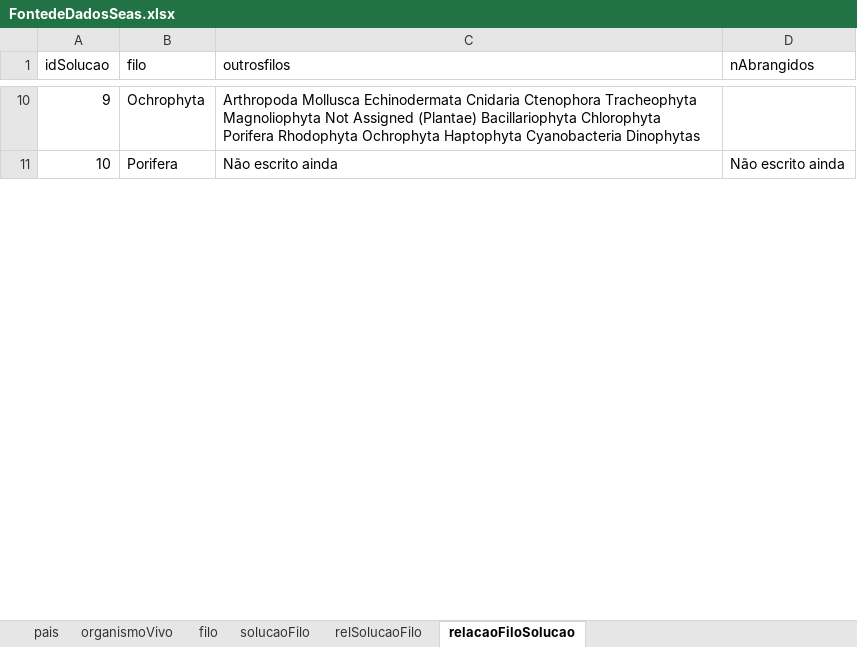
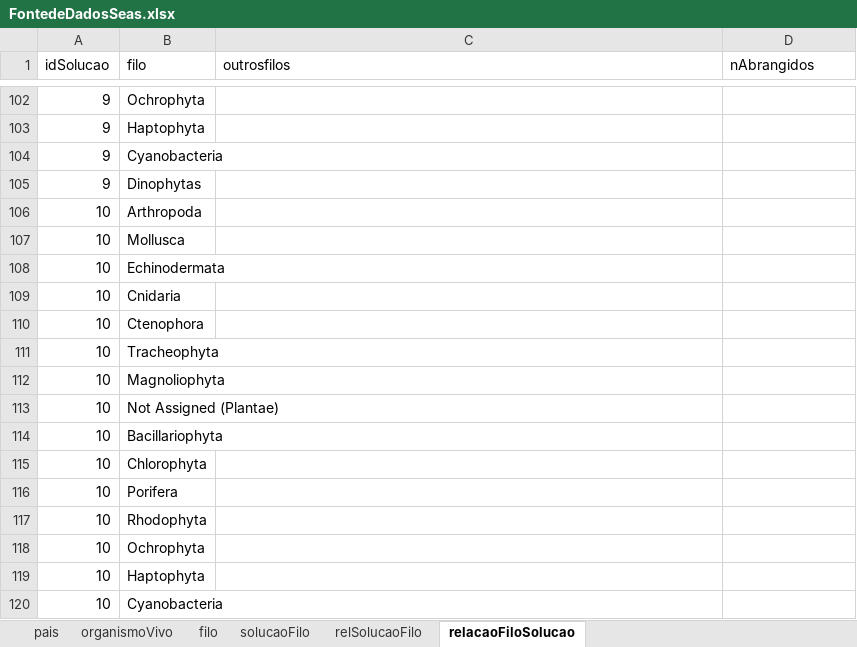
Before and after one commit to ibsem/seas, an Excel workbook: FontedeDadosSeas.xlsx, sheet relacaoFiloSolucao, drawn as a sheet; only a part is shown, gaps mark what is left out; values as stored, in another font and other column widths than the file's, no borders; charts and pictures not drawn; addresses are those after the commit; the diff covers the shown part only; the diff names each change by its address in the sheet, - before the commit and + after, or states it on an @@ line.

```diff
--- a/FontedeDadosSeas.xlsx (sheet relacaoFiloSolucao)
+++ b/FontedeDadosSeas.xlsx (sheet relacaoFiloSolucao)
-C102 (outrosfilos): Arthropoda Mollusca Echinodermata Cnidaria Ctenophora Tracheophyta Magnoliophyta Not Assigned (Plantae) Bacillariophyta Chlorophyta Porifera Rhodophyta Ochrophyta Haptophyta Cyanobacteria Dinophytas
+C102 (outrosfilos): (empty)
+row 103: 9 | Haptophyta
+row 104: 9 | Cyanobacteria
+row 105: 9 | Dinophytas
+row 106: 10 | Arthropoda
+row 107: 10 | Mollusca
+row 108: 10 | Echinodermata
+row 109: 10 | Cnidaria
+row 110: 10 | Ctenophora
+row 111: 10 | Tracheophyta
+row 112: 10 | Magnoliophyta
+row 113: 10 | Not Assigned (Plantae)
+row 114: 10 | Bacillariophyta
+row 115: 10 | Chlorophyta
-C116 (outrosfilos): Não escrito ainda
+C116 (outrosfilos): (empty)
-D116 (nAbrangidos): Não escrito ainda
+D116 (nAbrangidos): (empty)
+row 117: 10 | Rhodophyta
+row 118: 10 | Ochrophyta
+row 119: 10 | Haptophyta
+row 120: 10 | Cyanobacteria
```
Also changed, not shown: 138 added rows, 2 removed rows and 20 edited cells elsewhere in this sheet, sheet relSolucaoFilo, sheet solucaoFilo, 11 other files.
